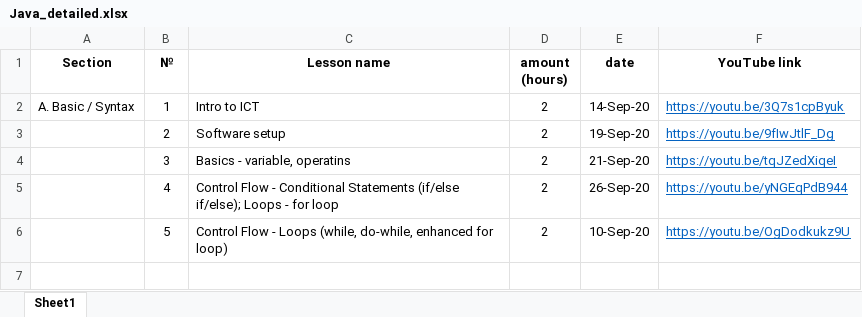
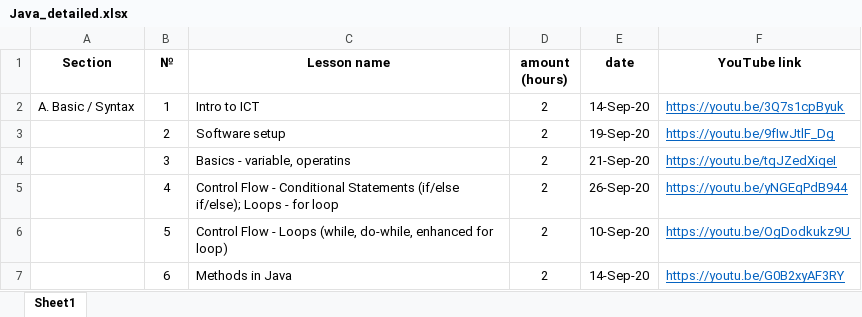
Before and after one commit to elvintaghizade14/java-course-1-classes, an Excel workbook: src/main/java/org/eminera/_syllabus/Java_detailed.xlsx, sheet Sheet1, drawn as a sheet; values as stored, in another font and other column widths than the file's, no borders; the diff names each change by its address in the sheet, - before the commit and + after, or states it on an @@ line.

Commit message:
"lesson #6 video record uploaded into youtube and link attached in details.xlsx file under syllabus folder"

```diff
--- a/src/main/java/org/eminera/_syllabus/Java_detailed.xlsx (sheet Sheet1)
+++ b/src/main/java/org/eminera/_syllabus/Java_detailed.xlsx (sheet Sheet1)
+row 7:  | 6 | Methods in Java | 2 | 14-Sep-20 | https://youtu.be/G0B2xyAF3RY
```
